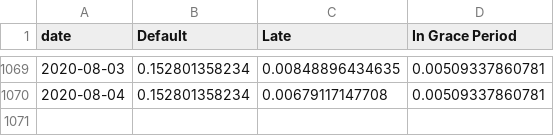
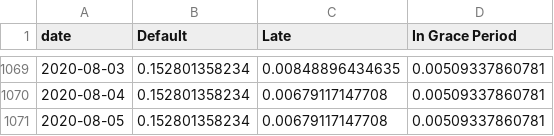
Before and after one commit to mshadish/lendingclub, a CSV file: data.csv, drawn as a sheet; only a part is shown, gaps mark what is left out; the diff names each change by its address in the sheet, - before the commit and + after, or states it on an @@ line.

Commit message:
Data update Wed Aug  5 19:10:23 PDT 2020

```diff
--- a/data.csv
+++ b/data.csv
+row 1071: 2020-08-05 | 0.152801358234 | 0.00679117147708 | 0.00509337860781
```
